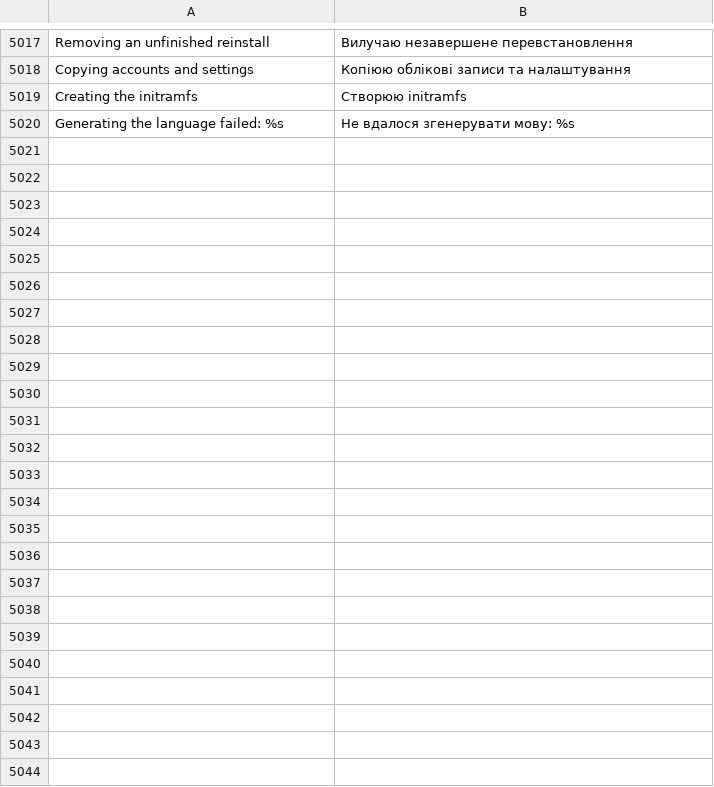
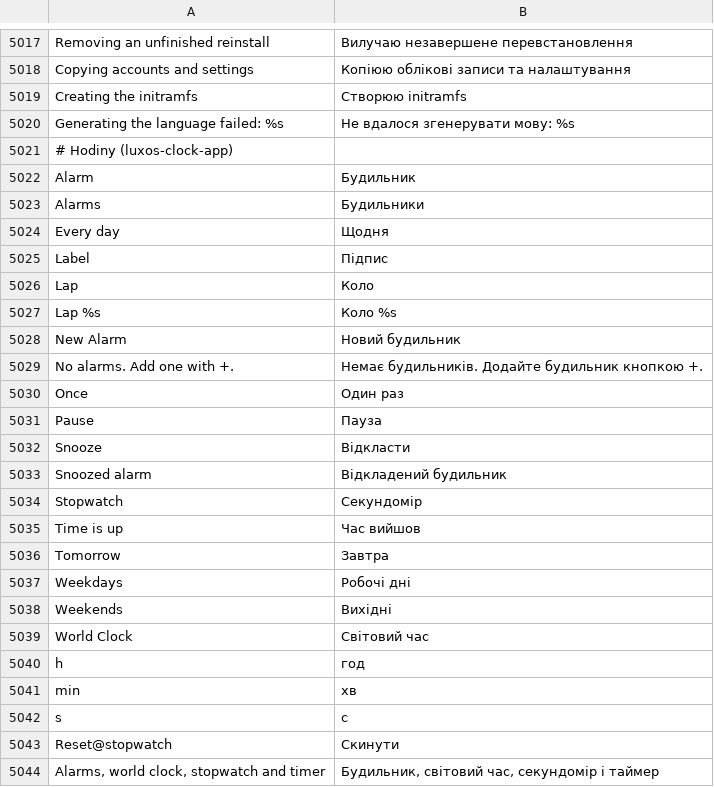
Before and after one commit to luxopes/LuxOS-Arch, a TSV file: packages/luxos-i18n/files/uk.tsv, drawn as a sheet; only a part is shown, gaps mark what is left out; the diff names each change by its address in the sheet, - before the commit and + after, or states it on an @@ line.

Commit message:
Clock: Ctrl+W/Ctrl+Q close the window, Esc closes the new-alarm form, sharp window icon, window no longer widens for the timer/alarm form, Reset is 'Vynulovat' (not 'Obnovit vychozi'), translated in all 12 languages, Store description (luxos-desktop, luxos-i18n)

```diff
--- a/packages/luxos-i18n/files/uk.tsv
+++ b/packages/luxos-i18n/files/uk.tsv
+row 5021: # Hodiny (luxos-clock-app)
+row 5022: Alarm | Будильник
+row 5023: Alarms | Будильники
+row 5024: Every day | Щодня
+row 5025: Label | Підпис
+row 5026: Lap | Коло
+row 5027: Lap %s | Коло %s
+row 5028: New Alarm | Новий будильник
+row 5029: No alarms. Add one with +. | Немає будильників. Додайте будильник кнопкою +.
+row 5030: Once | Один раз
+row 5031: Pause | Пауза
+row 5032: Snooze | Відкласти
+row 5033: Snoozed alarm | Відкладений будильник
+row 5034: Stopwatch | Секундомір
+row 5035: Time is up | Час вийшов
+row 5036: Tomorrow | Завтра
+row 5037: Weekdays | Робочі дні
+row 5038: Weekends | Вихідні
+row 5039: World Clock | Світовий час
+row 5040: h | год
+row 5041: min | хв
+row 5042: s | с
+row 5043: Reset@stopwatch | Скинути
+row 5044: Alarms, world clock, stopwatch and timer | Будильник, світовий час, секундомір і таймер
```
Also changed, not shown: packages/luxos-i18n/files/es.tsv, packages/luxos-i18n/files/fr.tsv, 12 other files.
